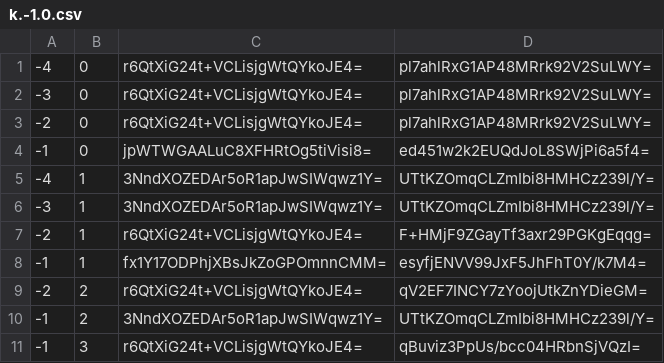
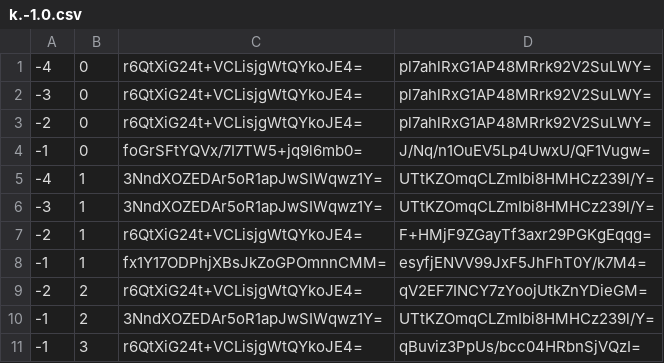
Before and after one commit to haveyouwantto/MapleTownMap, a CSV file: tiles/zoom.-1/metadata/k.-1.0.csv, drawn as a sheet.

```diff
--- a/tiles/zoom.-1/metadata/k.-1.0.csv
+++ b/tiles/zoom.-1/metadata/k.-1.0.csv
@@ -3,3 +3,3 @@
 -2,0,r6QtXiG24t+VCLisjgWtQYkoJE4=,pl7ahlRxG1AP48MRrk92V2SuLWY=
--1,0,jpWTWGAALuC8XFHRtOg5tiVisi8=,ed451w2k2EUQdJoL8SWjPi6a5f4=
+-1,0,foGrSFtYQVx/7I7TW5+jq9l6mb0=,J/Nq/n1OuEV5Lp4UwxU/QF1Vugw=
 -4,1,3NndXOZEDAr5oR1apJwSIWqwz1Y=,UTtKZOmqCLZmIbi8HMHCz239l/Y=
```
Also changed, not shown: tiles/zoom.-1/metadata/k.-1.-1.csv, tiles/zoom.-1/metadata/k.0.-1.csv, 56 other files.
